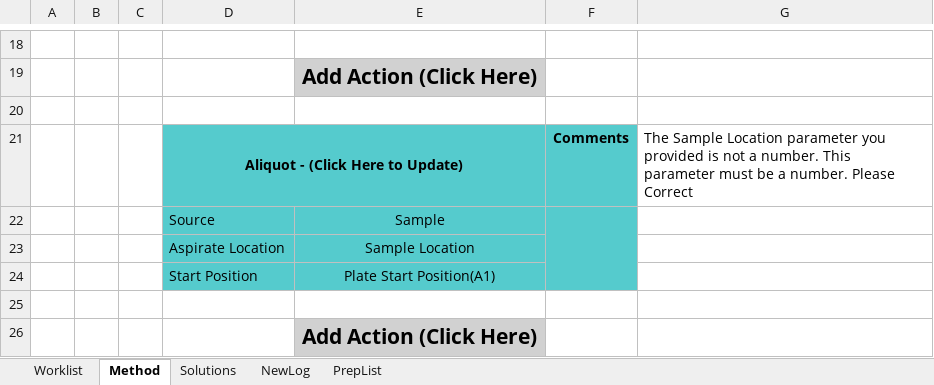
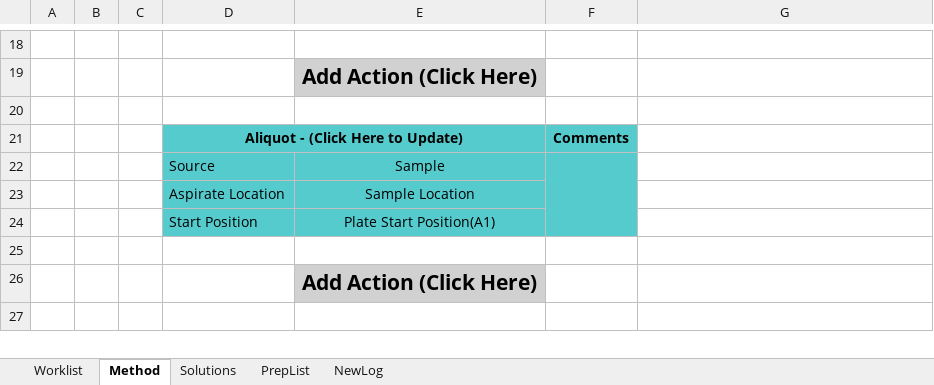
Before and after one commit to Pfizer-BradleyBare/PytomatedLiquidHandling, an Excel workbook: Method Maker.xlsm, sheet Method, drawn as a sheet; only a part is shown, gaps mark what is left out; the shorter side is filled out with more unchanged rows; values as stored, in another font and other column widths than the file's, no borders; the diff names each change by its address in the sheet, - before the commit and + after, or states it on an @@ line.

```diff
--- a/Method Maker.xlsm (sheet Method)
+++ b/Method Maker.xlsm (sheet Method)
@@ sheet tab order changed: Worklist | Method | Solutions | PrepList | NewLog @@
-G21: The Sample Location parameter you provided is not a number. This parameter must be a number. Please Correct
+G21: (empty)
```
Also changed, not shown: sheet NewLog, 4 other files.
